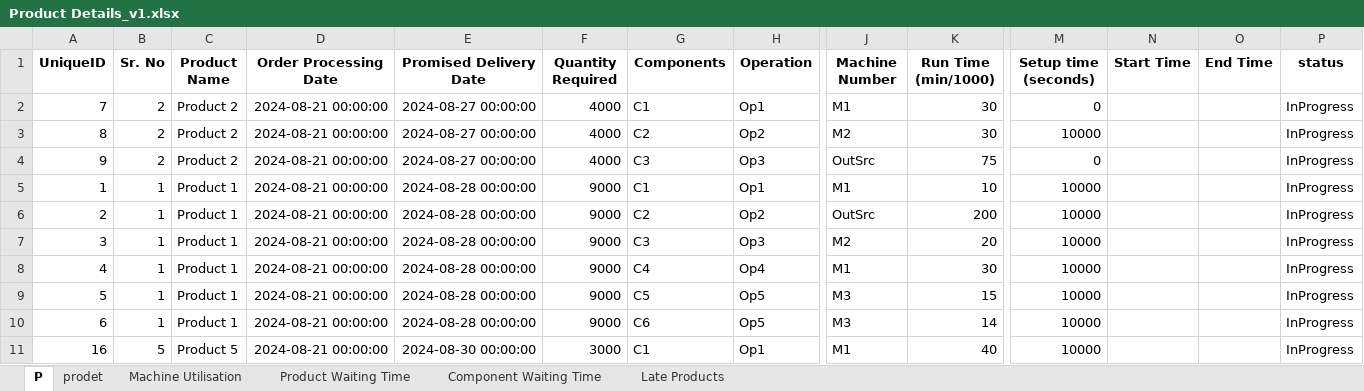
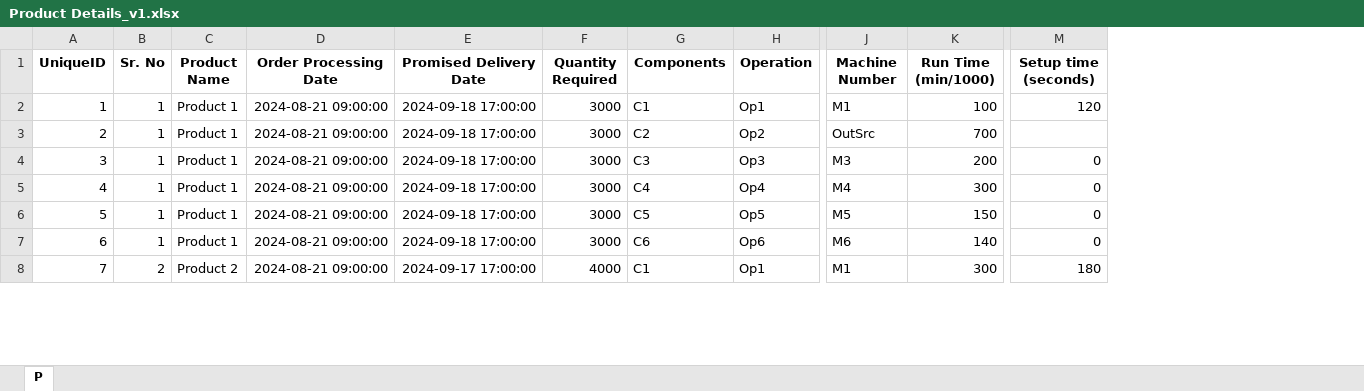
Before and after one commit to nauvalZulfikar/KTP, an Excel workbook: Product Details_v1.xlsx, sheet P, drawn as a sheet; only a part is shown, gaps mark what is left out; values as stored, in another font and other column widths than the file's, no borders; removed rows and columns are numbered as before the commit, all else as after; rows hold the shown columns only; the diff covers the shown part only; the diff names each change by its address in the sheet, - before the commit and + after, or states it on an @@ line.

```diff
--- a/Product Details_v1.xlsx (sheet P)
+++ b/Product Details_v1.xlsx (sheet P)
-sheet tab: prodet
-sheet tab: Machine Utilisation
-sheet tab: Product Waiting Time
-sheet tab: Component Waiting Time
-sheet tab: Late Products
-column N (Start Time), empty
-column O (End Time), empty
-column P (status), rows 5-10: all InProgress
-row 2: 7 | 2 | Product 2 | 2024-08-21 00:00:00 | 2024-08-27 00:00:00 | 4000 | C1 | Op1 | M1 | 30 | 0 |  |  | InProgress
-row 3: 8 | 2 | Product 2 | 2024-08-21 00:00:00 | 2024-08-27 00:00:00 | 4000 | C2 | Op2 | M2 | 30 | 10000 |  |  | InProgress
-row 4: 9 | 2 | Product 2 | 2024-08-21 00:00:00 | 2024-08-27 00:00:00 | 4000 | C3 | Op3 | OutSrc | 75 | 0 |  |  | InProgress
-D2:D7 (Order Processing Date): 2024-08-21 00:00:00
+D2:D7 (Order Processing Date): 2024-08-21 09:00:00
-E2:E7 (Promised Delivery Date): 2024-08-28 00:00:00
+E2:E7 (Promised Delivery Date): 2024-09-18 17:00:00
-F2:F7 (Quantity Required): 9000
+F2:F7 (Quantity Required): 3000
-K2 (Run Time (min/1000)): 10
+K2 (Run Time (min/1000)): 100
-M2 (Setup time (seconds)): 10000
+M2 (Setup time (seconds)): 120
-K3 (Run Time (min/1000)): 200
+K3 (Run Time (min/1000)): 700
-M3 (Setup time (seconds)): 10000
+M3 (Setup time (seconds)): (empty)
-J4 (Machine Number): M2
+J4 (Machine Number): M3
-K4 (Run Time (min/1000)): 20
+K4 (Run Time (min/1000)): 200
-M4:M7 (Setup time (seconds)): 10000
+M4:M7 (Setup time (seconds)): 0
-J5 (Machine Number): M1
+J5 (Machine Number): M4
-K5 (Run Time (min/1000)): 30
+K5 (Run Time (min/1000)): 300
-J6 (Machine Number): M3
+J6 (Machine Number): M5
-K6 (Run Time (min/1000)): 15
+K6 (Run Time (min/1000)): 150
-H7 (Operation): Op5
+H7 (Operation): Op6
-J7 (Machine Number): M3
+J7 (Machine Number): M6
-K7 (Run Time (min/1000)): 14
+K7 (Run Time (min/1000)): 140
-row 11: 16 | 5 | Product 5 | 2024-08-21 00:00:00 | 2024-08-30 00:00:00 | 3000 | C1 | Op1 | M1 | 40 | 10000 |  |  | InProgress
+row 8: 7 | 2 | Product 2 | 2024-08-21 09:00:00 | 2024-09-17 17:00:00 | 4000 | C1 | Op1 | M1 | 300 | 180
```
Also changed, not shown: 18 added rows, 2 removed rows and 57 edited cells elsewhere in this sheet, 3 other files.
